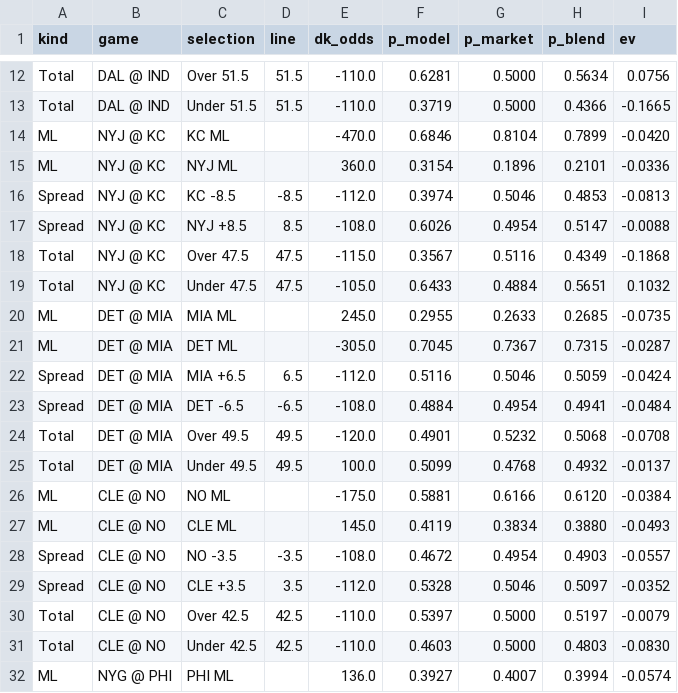
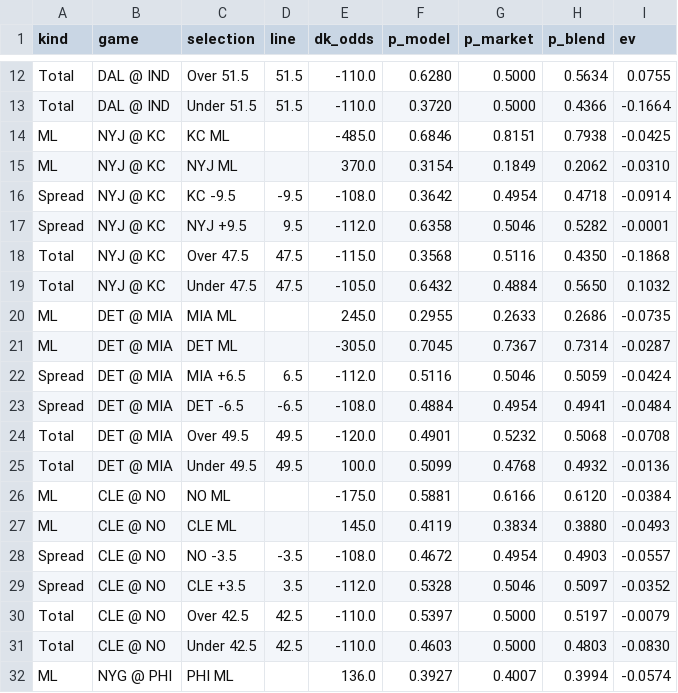
Before and after one commit to gmoneydakota/my-city, a CSV file: bets/reports/2026-11-07_nfl_all_prices.csv, drawn as a sheet; only a part is shown, gaps mark what is left out; removed rows and columns are numbered as before the commit, all else as after; the diff covers the shown part only; the diff names each change by its address in the sheet, - before the commit and + after, or states it on an @@ line.

```diff
--- a/bets/reports/2026-11-07_nfl_all_prices.csv
+++ b/bets/reports/2026-11-07_nfl_all_prices.csv
-F12 (p_model): 0.6281
+F12 (p_model): 0.6280
-I12 (ev): 0.0756
+I12 (ev): 0.0755
-F13 (p_model): 0.3719
+F13 (p_model): 0.3720
-I13 (ev): -0.1665
+I13 (ev): -0.1664
-E14 (dk_odds): -470.0
+E14 (dk_odds): -485.0
-G14 (p_market): 0.8104
+G14 (p_market): 0.8151
-H14 (p_blend): 0.7899
+H14 (p_blend): 0.7938
-I14 (ev): -0.0420
+I14 (ev): -0.0425
-E15 (dk_odds): 360.0
+E15 (dk_odds): 370.0
-G15 (p_market): 0.1896
+G15 (p_market): 0.1849
-H15 (p_blend): 0.2101
+H15 (p_blend): 0.2062
-I15 (ev): -0.0336
+I15 (ev): -0.0310
-row 16: Spread | NYJ @ KC | KC -8.5 | -8.5 | -112.0 | 0.3974 | 0.5046 | 0.4853 | -0.0813
-C16 (selection): NYJ +8.5
+C16 (selection): KC -9.5
-D16 (line): 8.5
+D16 (line): -9.5
-F16 (p_model): 0.6026
+F16 (p_model): 0.3642
-H16 (p_blend): 0.5147
+H16 (p_blend): 0.4718
-I16 (ev): -0.0088
+I16 (ev): -0.0914
+row 17: Spread | NYJ @ KC | NYJ +9.5 | 9.5 | -112.0 | 0.6358 | 0.5046 | 0.5282 | -0.0001
-F18 (p_model): 0.3567
+F18 (p_model): 0.3568
-H18 (p_blend): 0.4349
+H18 (p_blend): 0.4350
-F19 (p_model): 0.6433
+F19 (p_model): 0.6432
-H19 (p_blend): 0.5651
+H19 (p_blend): 0.5650
-H20 (p_blend): 0.2685
+H20 (p_blend): 0.2686
-H21 (p_blend): 0.7315
+H21 (p_blend): 0.7314
-I25 (ev): -0.0137
+I25 (ev): -0.0136
```
Also changed, not shown: 2 added rows, 2 removed rows and 115 edited cells elsewhere in this file, bets/history/picks.csv, bets/history/projections_log.csv, 10 other files.
